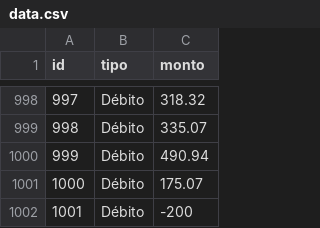
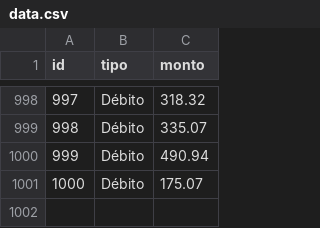
Before and after one commit to marjo1994/interbank-academy-25, a CSV file: input/data.csv, drawn as a sheet; only a part is shown, gaps mark what is left out.

```diff
--- a/input/data.csv
+++ b/input/data.csv
@@ -1001,2 +1001 @@ id,tipo,monto
 1000,Débito,175.07
-1001,Débito,-200
```
Also changed, not shown: 1 other file.
